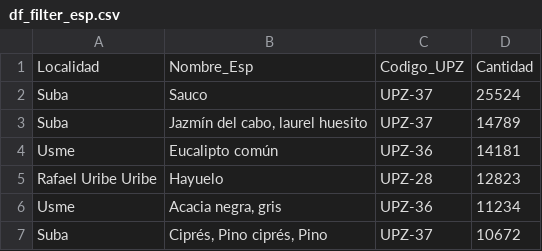
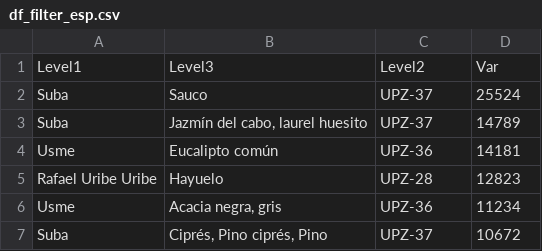
Before and after one commit to Oriojas/Datos_OR, a CSV file: df_filter_esp.csv, drawn as a sheet; only a part is shown; removed rows and columns are numbered as before the commit, all else as after; the diff names each change by its address in the sheet, - before the commit and + after, or states it on an @@ line.

Commit message:
Update df_filter_esp.csv
Cambio nombre columnas

```diff
--- a/df_filter_esp.csv
+++ b/df_filter_esp.csv
-row 1: Localidad | Nombre_Esp | Codigo_UPZ | Cantidad
+row 1: Level1 | Level3 | Level2 | Var
```
